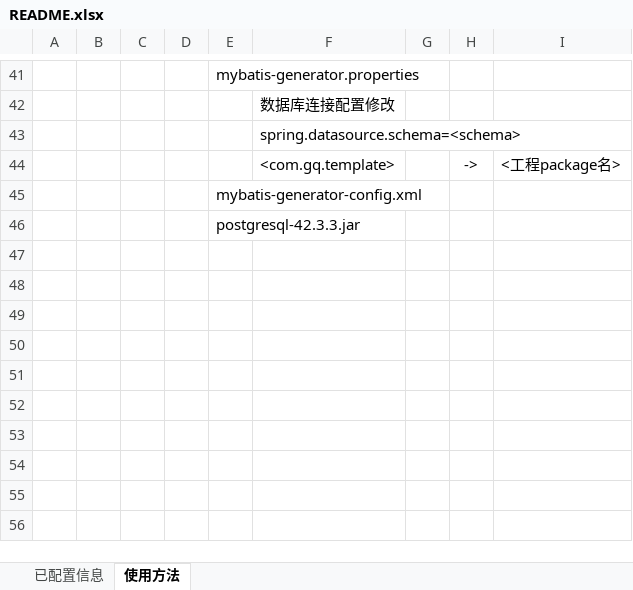
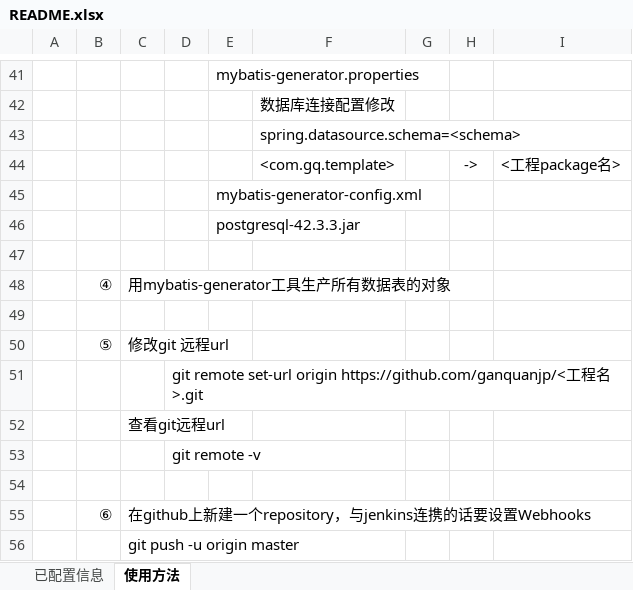
Before and after one commit to ganquanjp/template, an Excel workbook: README.xlsx, sheet 使用方法, drawn as a sheet; only a part is shown, gaps mark what is left out; values as stored, in another font and other column widths than the file's, no borders; the diff names each change by its address in the sheet, - before the commit and + after, or states it on an @@ line.

Commit message:
README modified

```diff
--- a/README.xlsx (sheet 使用方法)
+++ b/README.xlsx (sheet 使用方法)
+row 47: (empty)
+row 48:  | ④ | 用mybatis-generator工具生产所有数据表的对象
+row 49: (empty)
+row 50:  | ⑤ | 修改git 远程url
+row 51:  |  |  | git remote set-url origin https://github.com/ganquanjp/<工程名>.git
+row 52:  |  | 查看git远程url
+row 53:  |  |  | git remote -v
+row 54: (empty)
+row 55:  | ⑥ | 在github上新建一个repository，与jenkins连携的话要设置Webhooks
+row 56:  |  | git push -u origin master
```
Also changed, not shown: sheet 已配置信息.
